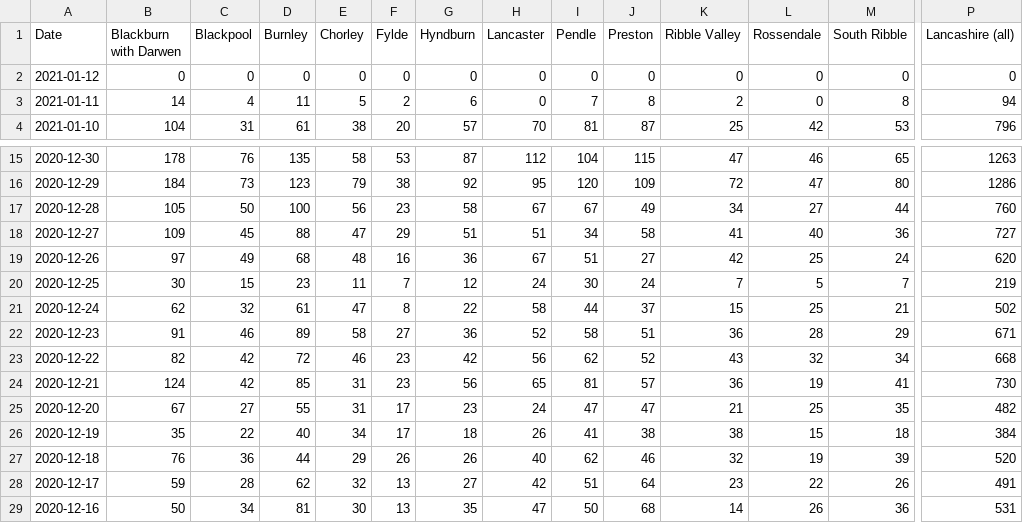
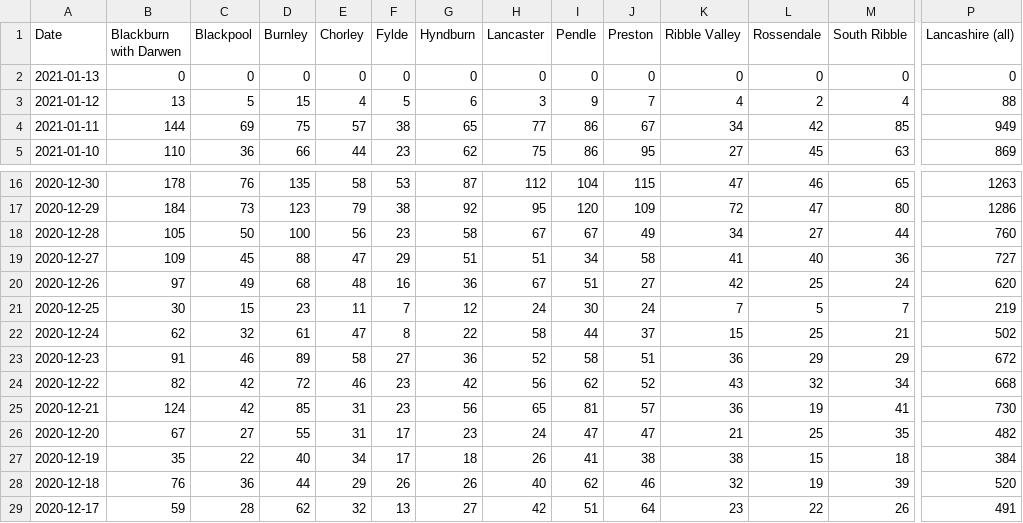
Before and after one commit to paumber/covid-data, a CSV file: Daily_cases_Lancs.csv, drawn as a sheet; only a part is shown, gaps mark what is left out; the shorter side is filled out with more unchanged rows; addresses are those after the commit; rows hold the shown columns only; the diff covers the shown part only; the diff names each change by its address in the sheet, - before the commit and + after, or states it on an @@ line.

Commit message:
Update Daily_cases_Lancs.csv

```diff
--- a/Daily_cases_Lancs.csv
+++ b/Daily_cases_Lancs.csv
-A2 (Date): 2021-01-12
+A2 (Date): 2021-01-13
+row 3: 2021-01-12 | 13 | 5 | 15 | 4 | 5 | 6 | 3 | 9 | 7 | 4 | 2 | 4 | 88
-B4 (Blackburn with Darwen): 14
+B4 (Blackburn with Darwen): 144
-C4 (Blackpool): 4
+C4 (Blackpool): 69
-D4 (Burnley): 11
+D4 (Burnley): 75
-E4 (Chorley): 5
+E4 (Chorley): 57
-F4 (Fylde): 2
+F4 (Fylde): 38
-G4 (Hyndburn): 6
+G4 (Hyndburn): 65
-H4 (Lancaster): 0
+H4 (Lancaster): 77
-I4 (Pendle): 7
+I4 (Pendle): 86
-J4 (Preston): 8
+J4 (Preston): 67
-K4 (Ribble Valley): 2
+K4 (Ribble Valley): 34
-L4 (Rossendale): 0
+L4 (Rossendale): 42
-M4 (South Ribble): 8
+M4 (South Ribble): 85
-P4 (Lancashire (all)): 94
+P4 (Lancashire (all)): 949
-B5 (Blackburn with Darwen): 104
+B5 (Blackburn with Darwen): 110
-C5 (Blackpool): 31
+C5 (Blackpool): 36
-D5 (Burnley): 61
+D5 (Burnley): 66
-E5 (Chorley): 38
+E5 (Chorley): 44
-F5 (Fylde): 20
+F5 (Fylde): 23
-G5 (Hyndburn): 57
+G5 (Hyndburn): 62
-H5 (Lancaster): 70
+H5 (Lancaster): 75
-I5 (Pendle): 81
+I5 (Pendle): 86
-J5 (Preston): 87
+J5 (Preston): 95
-K5 (Ribble Valley): 25
+K5 (Ribble Valley): 27
-L5 (Rossendale): 42
+L5 (Rossendale): 45
-M5 (South Ribble): 53
+M5 (South Ribble): 63
-P5 (Lancashire (all)): 796
+P5 (Lancashire (all)): 869
-L23 (Rossendale): 28
+L23 (Rossendale): 29
-P23 (Lancashire (all)): 671
+P23 (Lancashire (all)): 672
```
Also changed, not shown: 82 edited cells elsewhere in this file.
